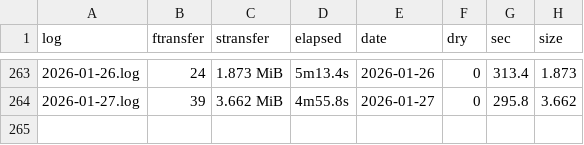
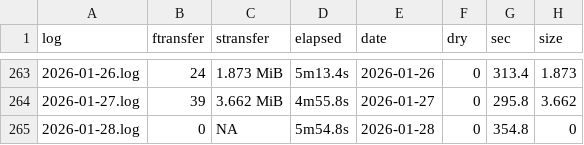
Before and after one commit to svmiller/cloud-logs, a CSV file: log-summary.csv, drawn as a sheet; only a part is shown, gaps mark what is left out.

Commit message:
Date: 2026-01-29 09:00:21. Hi mom!

```diff
--- a/log-summary.csv
+++ b/log-summary.csv
@@ -264 +264,2 @@ log,ftransfer,stransfer,elapsed,date,dry,sec,size
 2026-01-27.log,39,3.662 MiB,4m55.8s,2026-01-27,0,295.8,3.662
+2026-01-28.log,0,NA,5m54.8s,2026-01-28,0,354.8,0
```
Also changed, not shown: 4 other files.
